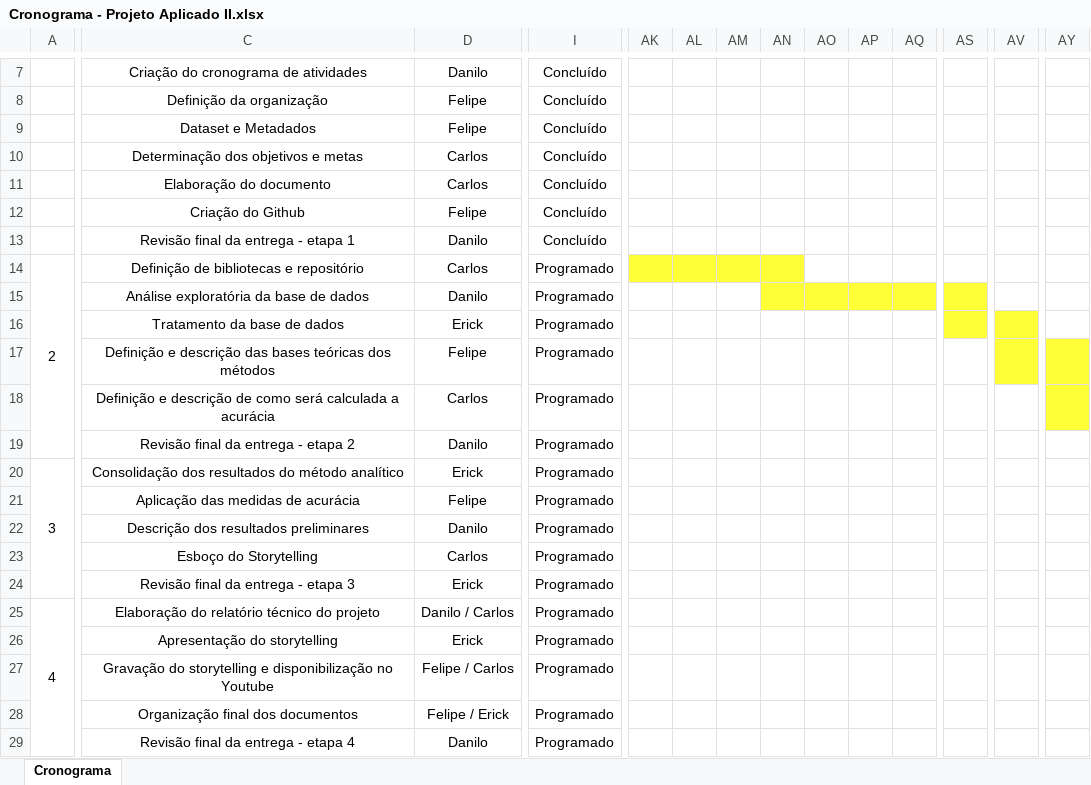
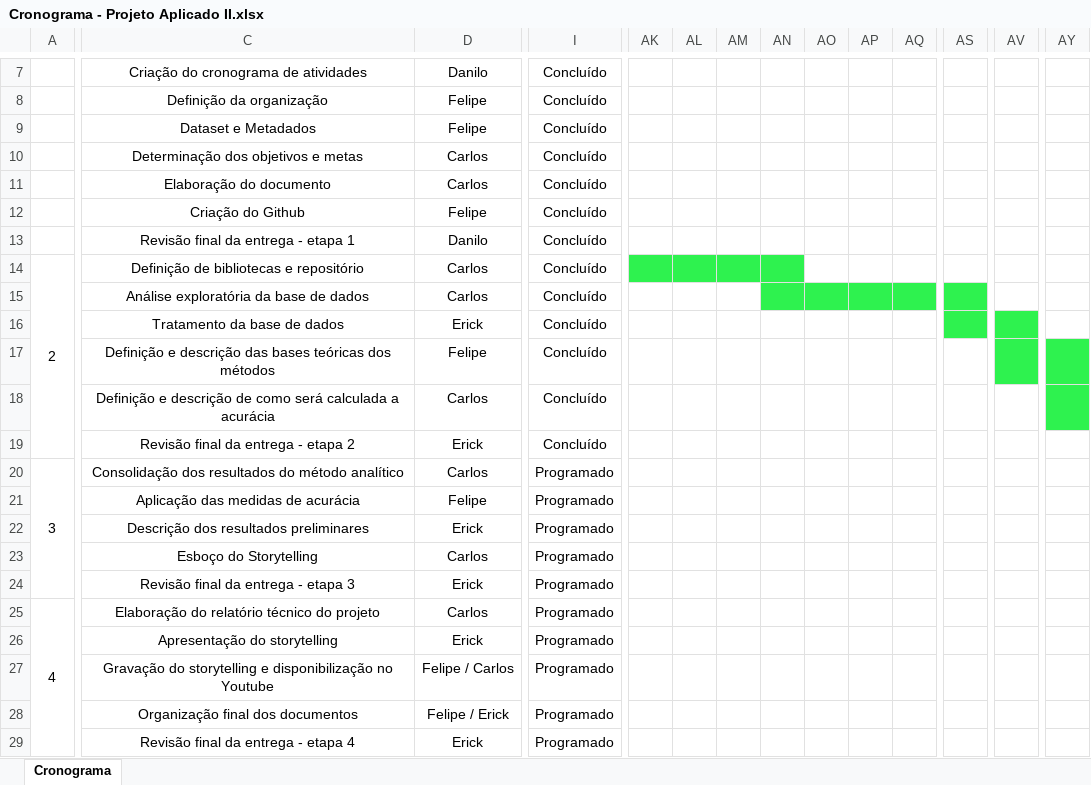
Before and after one commit to Ferraz0Felipe/PROJ-APLICADO-2, an Excel workbook: cronograma/Cronograma - Projeto Aplicado II.xlsx, sheet Cronograma, drawn as a sheet; only a part is shown, gaps mark what is left out; values as stored, in another font and other column widths than the file's, no borders; conditional formats not drawn; the diff covers the shown part only; the diff names each change by its address in the sheet, - before the commit and + after, or states it on an @@ line.

Commit message:
Add files via upload

```diff
--- a/cronograma/Cronograma - Projeto Aplicado II.xlsx (sheet Cronograma)
+++ b/cronograma/Cronograma - Projeto Aplicado II.xlsx (sheet Cronograma)
-I14:I19: Programado
+I14:I19: Concluído
-AK14:AN14 fill: #FFFF37
+AK14:AN14 fill: #2EF24F
-D15: Danilo
+D15: Carlos
-AN15:AS15 fill: #FFFF37
+AN15:AS15 fill: #2EF24F
-AS16:AV16 fill: #FFFF37
+AS16:AV16 fill: #2EF24F
-AV17:AY17 fill: #FFFF37
+AV17:AY17 fill: #2EF24F
-AY18 fill: #FFFF37
+AY18 fill: #2EF24F
-D19: Danilo
+D19: Erick
-D20: Erick
+D20: Carlos
-D22: Danilo
+D22: Erick
-D25: Danilo / Carlos
+D25: Carlos
-D29: Danilo
+D29: Erick
```
Also changed, not shown: cell formats elsewhere in this sheet.
